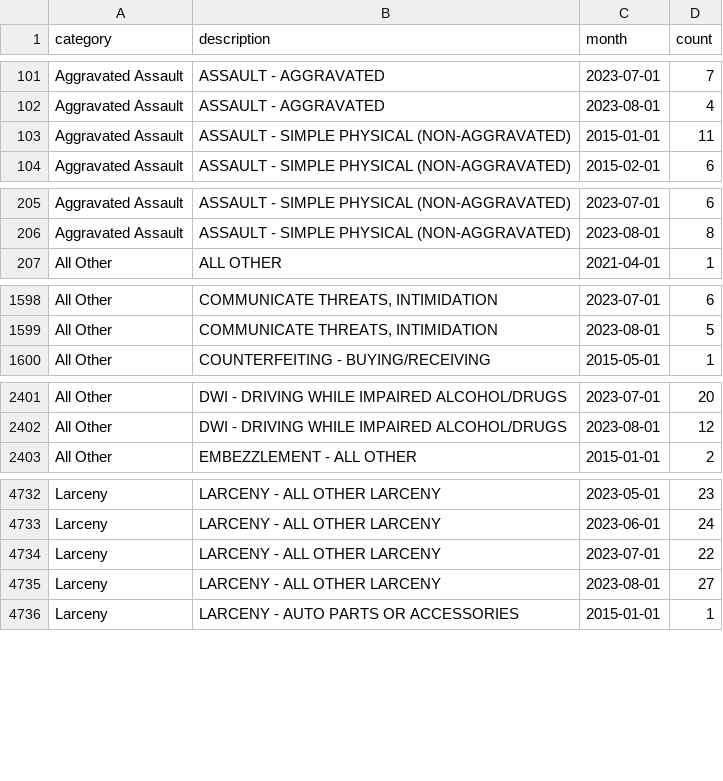
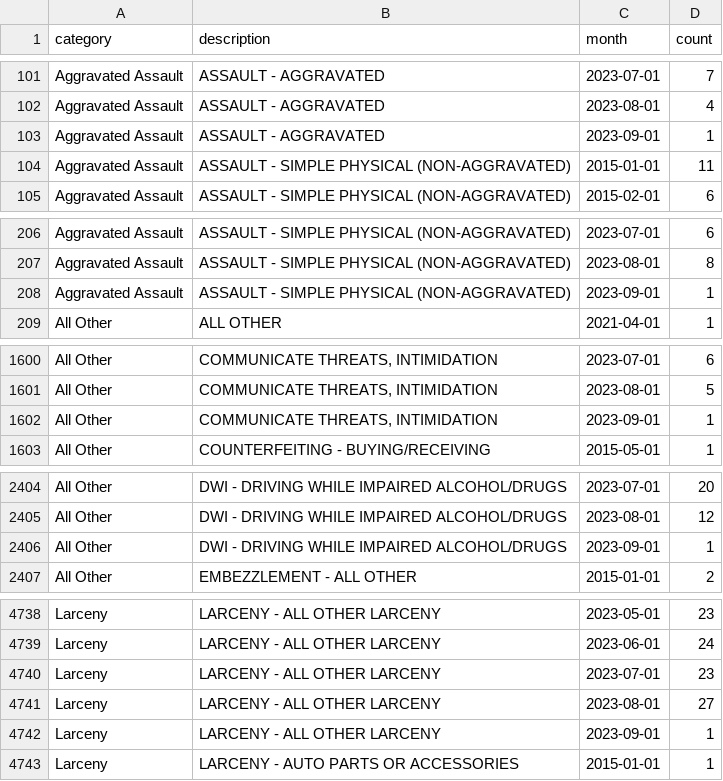
Before and after one commit to abcotvdata/safetytracker_cary, a CSV file: data/output/monthly/citywide_detailed_monthly.csv, drawn as a sheet; only a part is shown, gaps mark what is left out; the diff covers the shown part only.

Commit message:
New crime data collected

```diff
--- a/data/output/monthly/citywide_detailed_monthly.csv
+++ b/data/output/monthly/citywide_detailed_monthly.csv
@@ -102,2 +102,3 @@ Aggravated Assault,ASSAULT - AGGRAVATED,2023-07-01,7
 Aggravated Assault,ASSAULT - AGGRAVATED,2023-08-01,4
+Aggravated Assault,ASSAULT - AGGRAVATED,2023-09-01,1
 Aggravated Assault,ASSAULT - SIMPLE PHYSICAL (NON-AGGRAVATED),2015-01-01,11
@@ -206,2 +207,3 @@ Aggravated Assault,ASSAULT - SIMPLE PHYSICAL (NON-AGGRAVATED),2023-07-01,6
 Aggravated Assault,ASSAULT - SIMPLE PHYSICAL (NON-AGGRAVATED),2023-08-01,8
+Aggravated Assault,ASSAULT - SIMPLE PHYSICAL (NON-AGGRAVATED),2023-09-01,1
 All Other,ALL OTHER,2021-04-01,1
@@ -1599,2 +1601,3 @@ All Other,"COMMUNICATE THREATS, INTIMIDATION",2023-07-01,6
 All Other,"COMMUNICATE THREATS, INTIMIDATION",2023-08-01,5
+All Other,"COMMUNICATE THREATS, INTIMIDATION",2023-09-01,1
 All Other,COUNTERFEITING - BUYING/RECEIVING,2015-05-01,1
@@ -2402,2 +2405,3 @@ All Other,DWI - DRIVING WHILE IMPAIRED ALCOHOL/DRUGS,2023-07-01,20
 All Other,DWI - DRIVING WHILE IMPAIRED ALCOHOL/DRUGS,2023-08-01,12
+All Other,DWI - DRIVING WHILE IMPAIRED ALCOHOL/DRUGS,2023-09-01,1
 All Other,EMBEZZLEMENT - ALL OTHER,2015-01-01,2
@@ -4733,4 +4739,5 @@ Larceny,LARCENY - ALL OTHER LARCENY,2023-05-01,23
 Larceny,LARCENY - ALL OTHER LARCENY,2023-06-01,24
-Larceny,LARCENY - ALL OTHER LARCENY,2023-07-01,22
+Larceny,LARCENY - ALL OTHER LARCENY,2023-07-01,23
 Larceny,LARCENY - ALL OTHER LARCENY,2023-08-01,27
+Larceny,LARCENY - ALL OTHER LARCENY,2023-09-01,1
 Larceny,LARCENY - AUTO PARTS OR ACCESSORIES,2015-01-01,1
```
Also changed, not shown: 2 added rows and 1 edited cell elsewhere in this file, data/output/districts/autothefts_district.csv, data/output/districts/district_detailed.csv, 28 other files.
